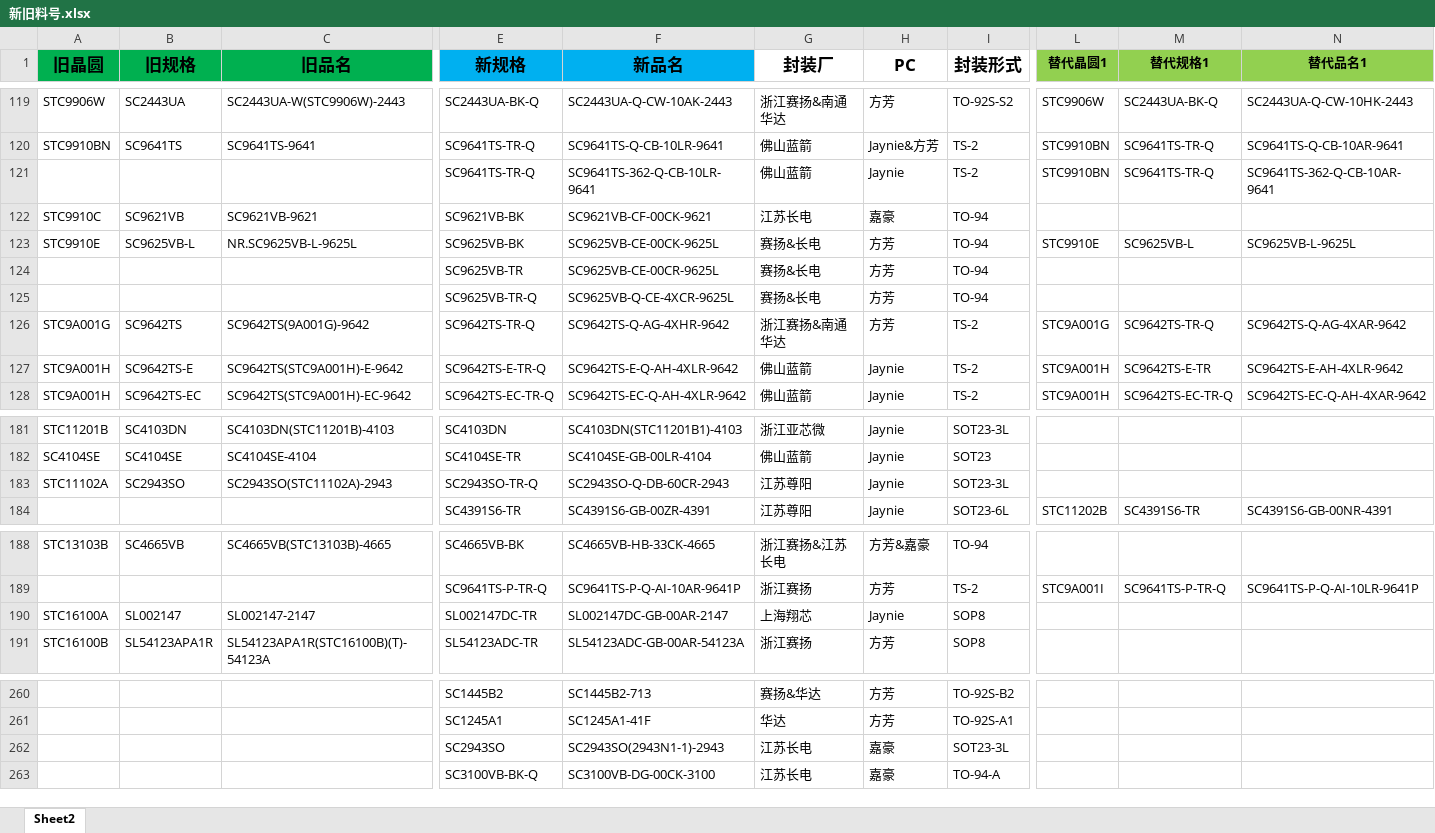
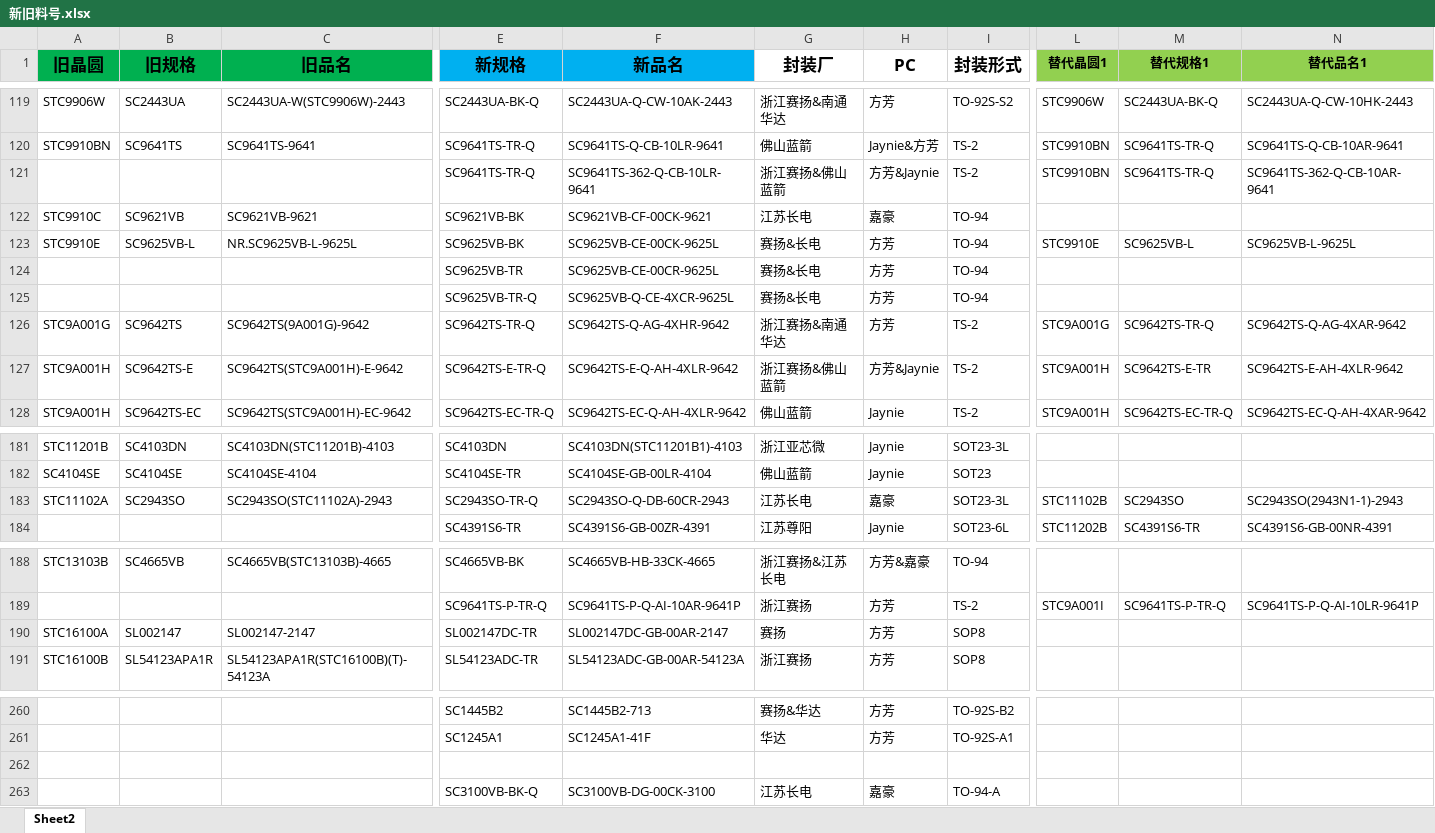
Before and after one commit to TTTriste06/Auto-Replace, an Excel workbook: 新旧料号.xlsx, sheet Sheet2, drawn as a sheet; only a part is shown, gaps mark what is left out; values as stored, in another font and other column widths than the file's, no borders; conditional formats not drawn; rows hold the shown columns only; the diff names each change by its address in the sheet, - before the commit and + after, or states it on an @@ line.

Commit message:
upload 新旧料号.xlsx

```diff
--- a/新旧料号.xlsx (sheet Sheet2)
+++ b/新旧料号.xlsx (sheet Sheet2)
-G121 (封装厂): 佛山蓝箭
+G121 (封装厂): 浙江赛扬&佛山蓝箭
-H121 (PC): Jaynie
+H121 (PC): 方芳&Jaynie
-G127 (封装厂): 佛山蓝箭
+G127 (封装厂): 浙江赛扬&佛山蓝箭
-H127 (PC): Jaynie
+H127 (PC): 方芳&Jaynie
-G183 (封装厂): 江苏尊阳
+G183 (封装厂): 江苏长电
-H183 (PC): Jaynie
+H183 (PC): 嘉豪
-L183 (替代晶圆1): (empty)
+L183 (替代晶圆1): STC11102B
-M183 (替代规格1): (empty)
+M183 (替代规格1): SC2943SO
-N183 (替代品名1): (empty)
+N183 (替代品名1): SC2943SO(2943N1-1)-2943
-G190 (封装厂): 上海翔芯
+G190 (封装厂): 赛扬
-H190 (PC): Jaynie
+H190 (PC): 方芳
-row 262:  |  |  | SC2943SO | SC2943SO(2943N1-1)-2943 | 江苏长电 | 嘉豪 | SOT23-3L
+row 262: (empty)
```
